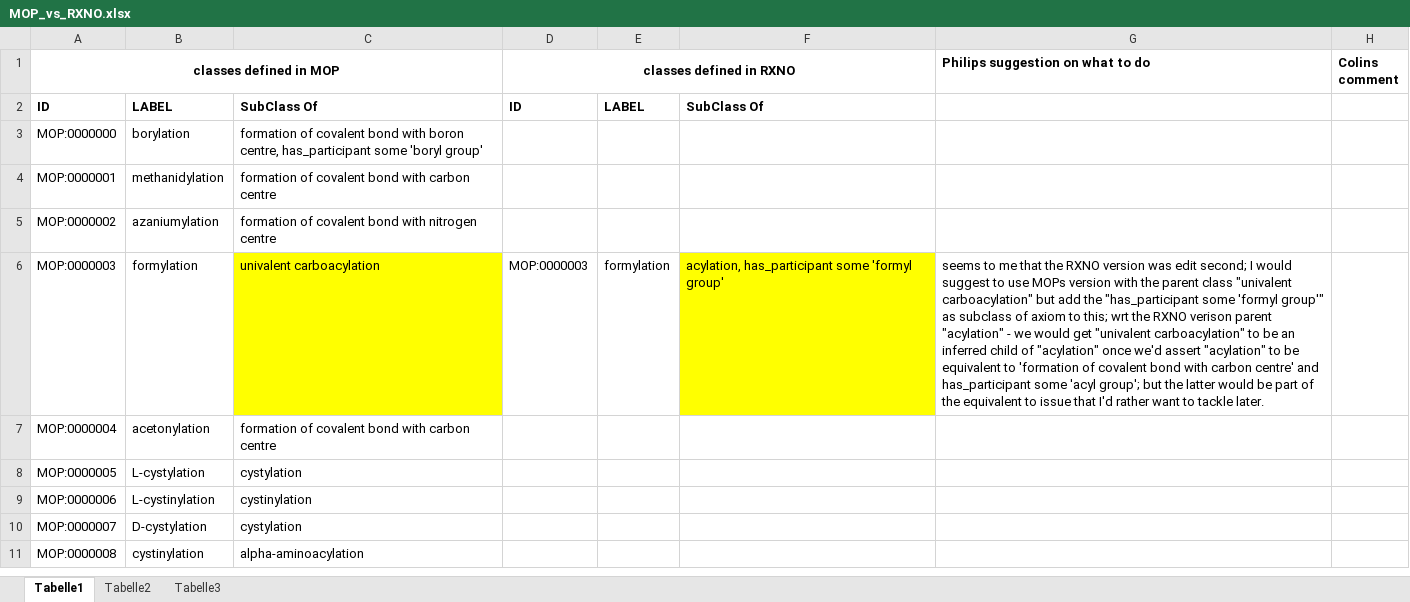
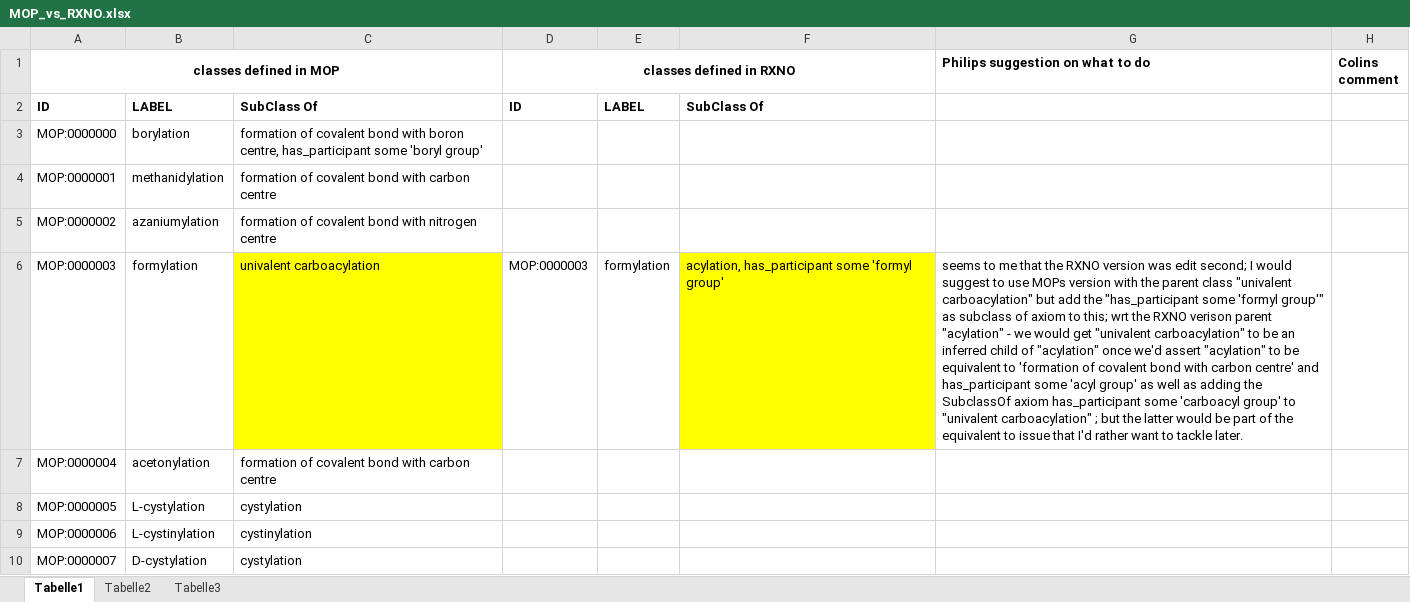
Before and after one commit to rsc-ontologies/rxno, an Excel workbook: MOP_vs_RXNO.xlsx, sheet Tabelle1, drawn as a sheet; only a part is shown; the shorter side is filled out with more unchanged rows; values as stored, in another font and other column widths than the file's, no borders; the diff names each change by its address in the sheet, - before the commit and + after, or states it on an @@ line.

Commit message:
correct the axioms needed to also have "acylation" as inferred parent of  "univalent carboacylation"

```diff
--- a/MOP_vs_RXNO.xlsx (sheet Tabelle1)
+++ b/MOP_vs_RXNO.xlsx (sheet Tabelle1)
-G6 (Philips suggestion on what to do): …some 'acyl group'; but the…
+G6 (Philips suggestion on what to do): …some 'acyl group' as well as adding the SubclassOf axiom has_participant some 'carboacyl group' to "univalent carboacylation" ; but the…
```
